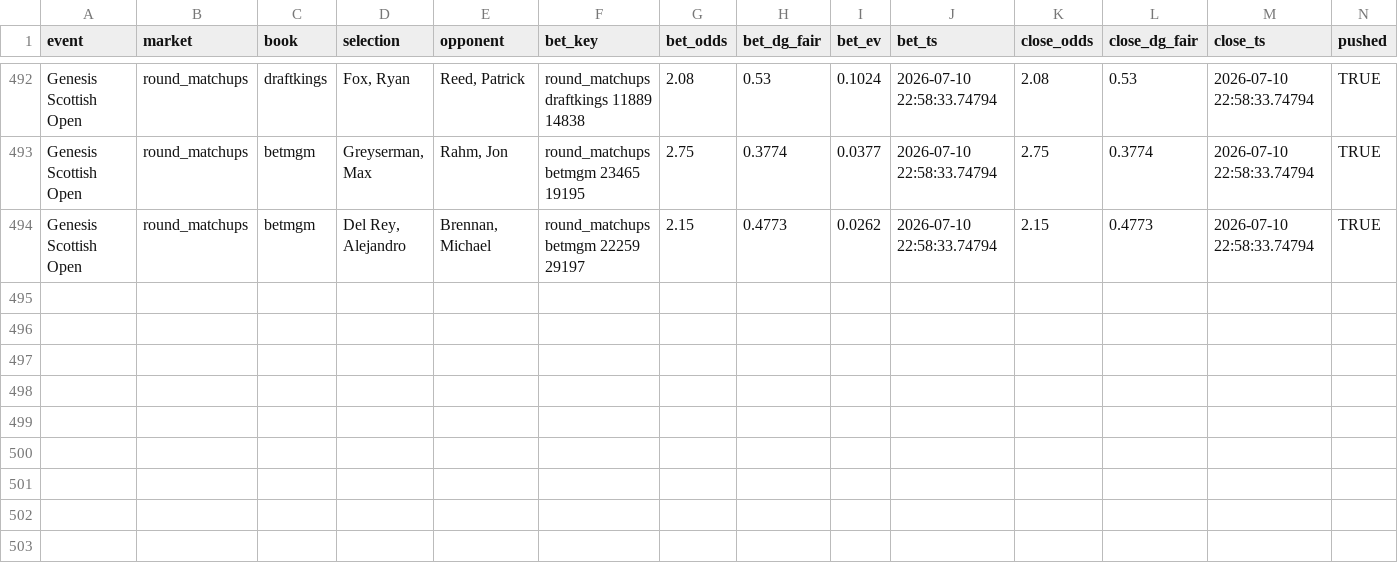
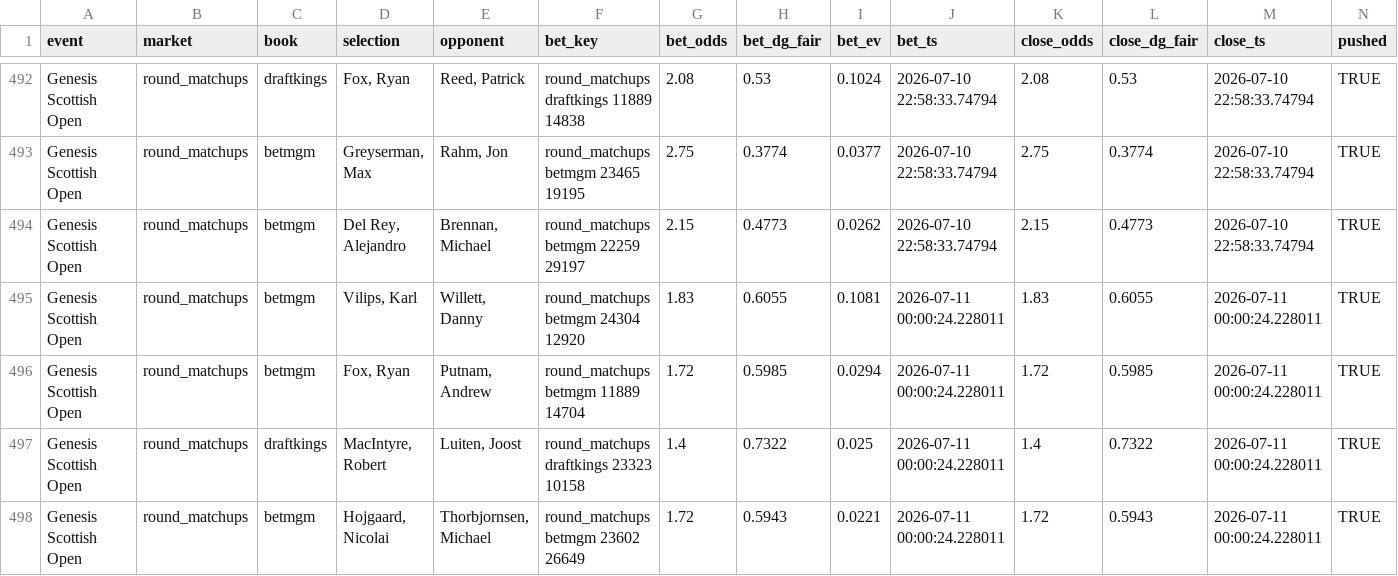
Before and after one commit to lucas-diehl/evbetting, a CSV file: golf_picks/clv_results.csv, drawn as a sheet; only a part is shown, gaps mark what is left out; rows hold the shown columns only; the diff names each change by its address in the sheet, - before the commit and + after, or states it on an @@ line.

```diff
--- a/golf_picks/clv_results.csv
+++ b/golf_picks/clv_results.csv
+row 495: Genesis Scottish Open | round_matchups | betmgm | Vilips, Karl | Willett, Danny | round_matchups betmgm 24304 12920 | 1.83 | 0.6055 | 0.1081 | 2026-07-11 00:00:24.228011 | 1.83 | 0.6055 | 2026-07-11 00:00:24.228011 | TRUE
+row 496: Genesis Scottish Open | round_matchups | betmgm | Fox, Ryan | Putnam, Andrew | round_matchups betmgm 11889 14704 | 1.72 | 0.5985 | 0.0294 | 2026-07-11 00:00:24.228011 | 1.72 | 0.5985 | 2026-07-11 00:00:24.228011 | TRUE
+row 497: Genesis Scottish Open | round_matchups | draftkings | MacIntyre, Robert | Luiten, Joost | round_matchups draftkings 23323 10158 | 1.4 | 0.7322 | 0.025 | 2026-07-11 00:00:24.228011 | 1.4 | 0.7322 | 2026-07-11 00:00:24.228011 | TRUE
+row 498: Genesis Scottish Open | round_matchups | betmgm | Hojgaard, Nicolai | Thorbjornsen, Michael | round_matchups betmgm 23602 26649 | 1.72 | 0.5943 | 0.0221 | 2026-07-11 00:00:24.228011 | 1.72 | 0.5943 | 2026-07-11 00:00:24.228011 | TRUE
```
Also changed, not shown: golf_picks/alerts_log.csv, 2 other files.
